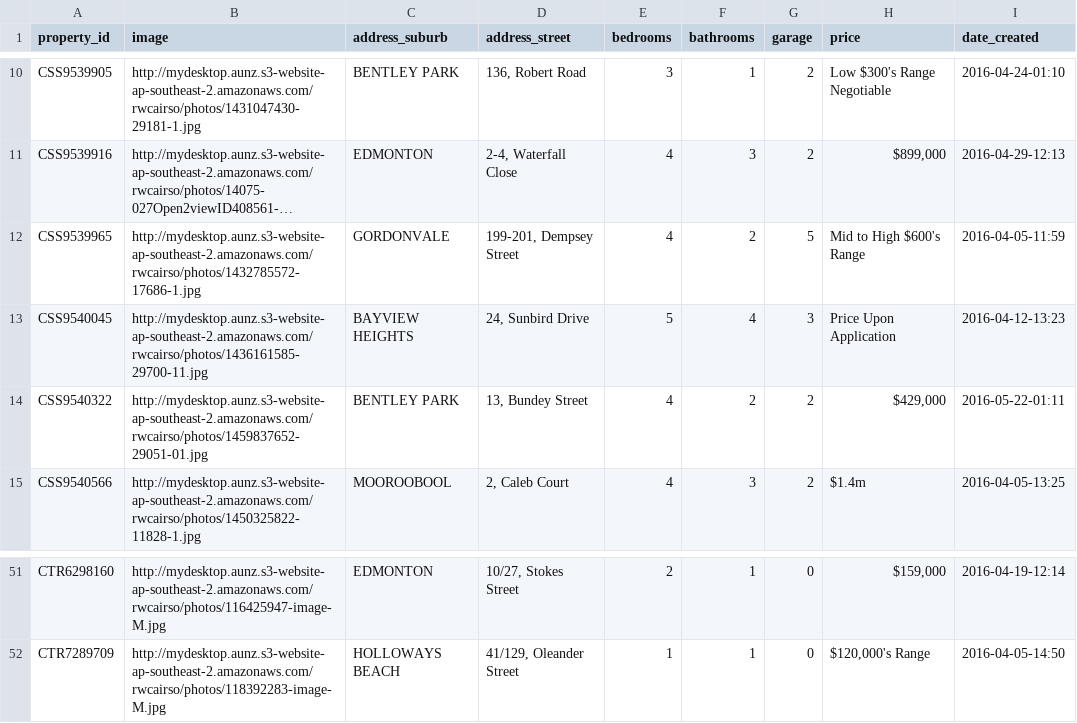
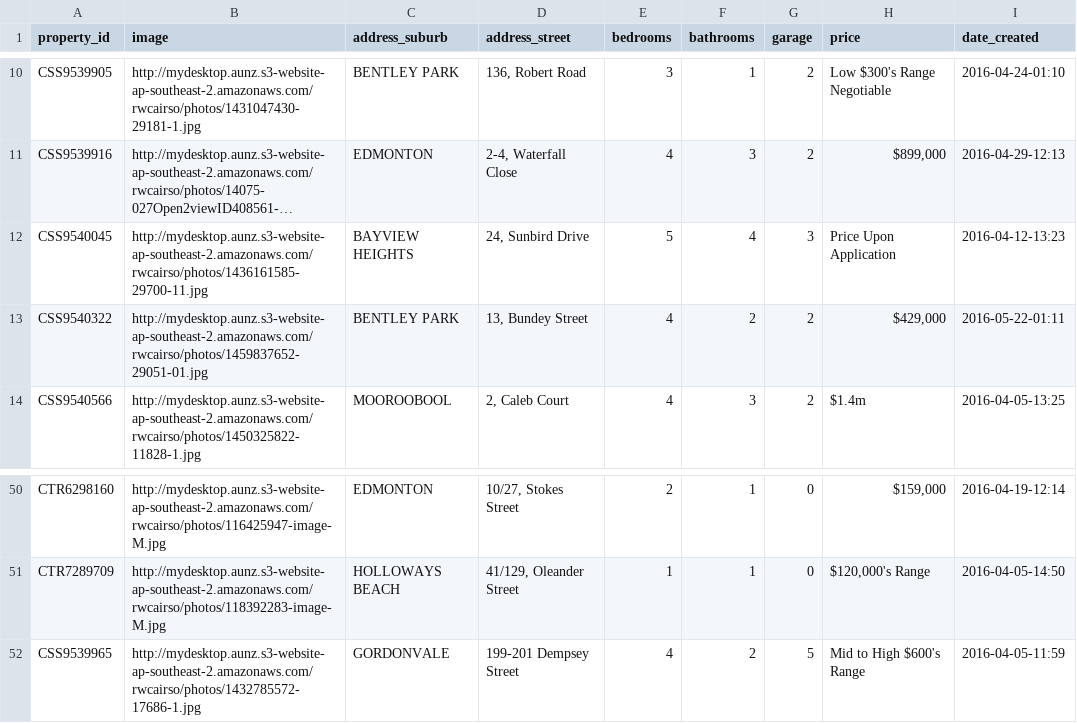
Before and after one commit to callumflack/therese-plath-realestate, a CSV file: _data/current.csv, drawn as a sheet; only a part is shown, gaps mark what is left out; long unchanged cells end in …; removed rows and columns are numbered as before the commit, all else as after; the diff names each change by its address in the sheet, - before the commit and + after, or states it on an @@ line.

Commit message:
modified:   _data/current.csv 	new file:   config.ru 	modified:   for-sale/CSS9539965.html

```diff
--- a/_data/current.csv
+++ b/_data/current.csv
-row 12: CSS9539965 | http://mydesktop.aunz.s3-website-ap-southeast-2.amazonaws.com/rwcairso/photos/1432785572-17686-1.jpg | GORDONVALE | 199-201, Dempsey Street | 4 | 2 | 5 | Mid to High $600's Range | 2016-04-05-11:59
+row 52: CSS9539965 | http://mydesktop.aunz.s3-website-ap-southeast-2.amazonaws.com/rwcairso/photos/1432785572-17686-1.jpg | GORDONVALE | 199-201 Dempsey Street | 4 | 2 | 5 | Mid to High $600's Range | 2016-04-05-11:59
```
Also changed, not shown: 2 other files.
